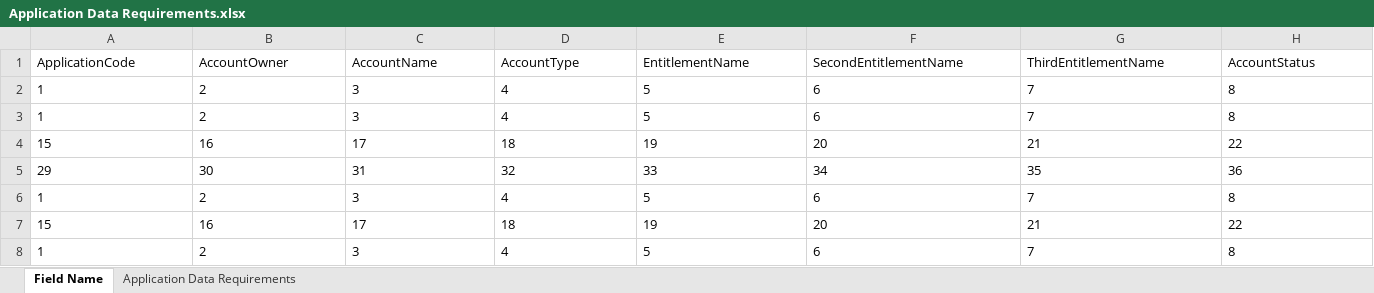
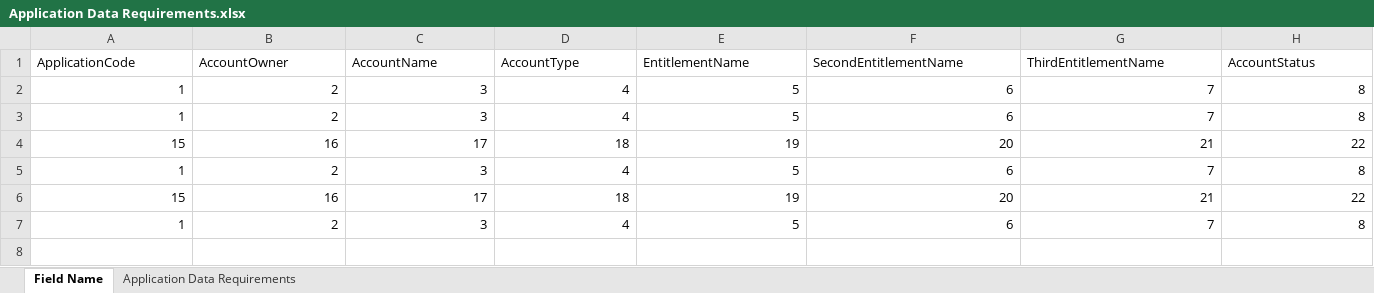
Before and after one commit to TaakJ/convert_files, an Excel workbook: export/Application Data Requirements.xlsx, sheet Field Name, drawn as a sheet; only a part is shown; values as stored, in another font and other column widths than the file's, no borders; removed rows and columns are numbered as before the commit, all else as after; rows hold the shown columns only; the diff covers the shown part only; the diff names each change by its address in the sheet, - before the commit and + after, or states it on an @@ line.

```diff
--- a/export/Application Data Requirements.xlsx (sheet Field Name)
+++ b/export/Application Data Requirements.xlsx (sheet Field Name)
-A2:H4 alignment: left
+A2:H4 alignment: right
-row 5: 29 | 30 | 31 | 32 | 33 | 34 | 35 | 36
-A5:H7 alignment: left
+A5:H7 alignment: right
```
Also changed, not shown: cell formats elsewhere in this sheet, 3 other files.
